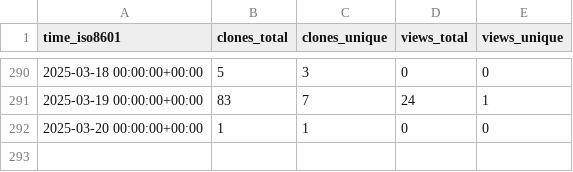
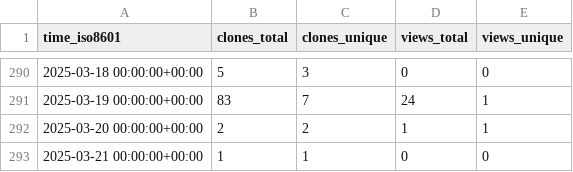
Before and after one commit to sarvsav/go-starter-template, a CSV file: sarvsav/go-starter-template/ghrs-data/views_clones_aggregate.csv, drawn as a sheet; only a part is shown, gaps mark what is left out.

```diff
--- a/sarvsav/go-starter-template/ghrs-data/views_clones_aggregate.csv
+++ b/sarvsav/go-starter-template/ghrs-data/views_clones_aggregate.csv
@@ -291,2 +291,3 @@ time_iso8601,clones_total,clones_unique,views_total,views_unique
 2025-03-19 00:00:00+00:00,83,7,24,1
-2025-03-20 00:00:00+00:00,1,1,0,0
+2025-03-20 00:00:00+00:00,2,2,1,1
+2025-03-21 00:00:00+00:00,1,1,0,0
```
Also changed, not shown: 1 other file.
